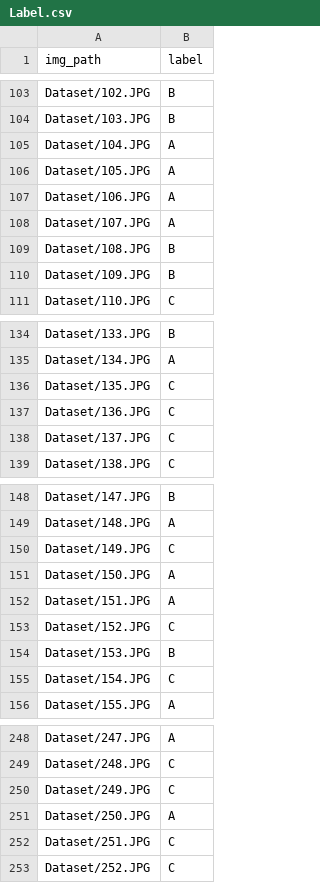
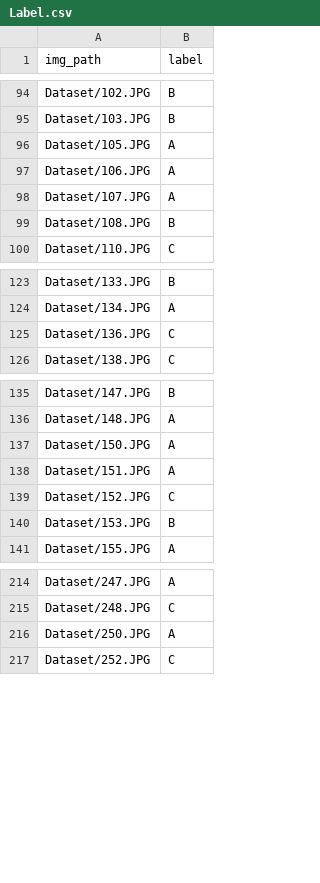
Before and after one commit to appletime81/Papaya_image_recognition, a CSV file: Label.csv, drawn as a sheet; only a part is shown, gaps mark what is left out; the diff covers the shown part only; the diff names each change by its address in the sheet, - before the commit and + after, or states it on an @@ line.

```diff
--- a/Label.csv
+++ b/Label.csv
-row 105: Dataset/104.JPG | A
-row 110: Dataset/109.JPG | B
-row 136: Dataset/135.JPG | C
-row 138: Dataset/137.JPG | C
-row 150: Dataset/149.JPG | C
-row 155: Dataset/154.JPG | C
-row 250: Dataset/249.JPG | C
-row 252: Dataset/251.JPG | C
```
Also changed, not shown: 29 removed rows elsewhere in this file, 1 other file.
